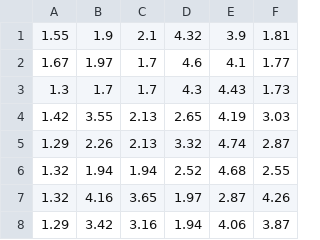
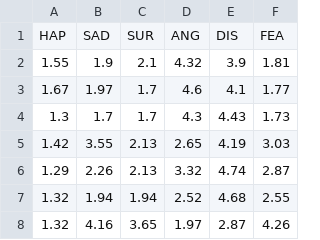
Before and after one commit to VarshaMaragi/advanced-machine-learning-project, a CSV file: jaffe/Y2.csv, drawn as a sheet; only a part is shown; the shorter side is filled out with more unchanged rows.

```diff
--- a/jaffe/Y2.csv
+++ b/jaffe/Y2.csv
@@ -1 +1,2 @@
+HAP,SAD,SUR,ANG,DIS,FEA
 1.55,1.9,2.1,4.32,3.9,1.81
```
Also changed, not shown: 6 other files.
